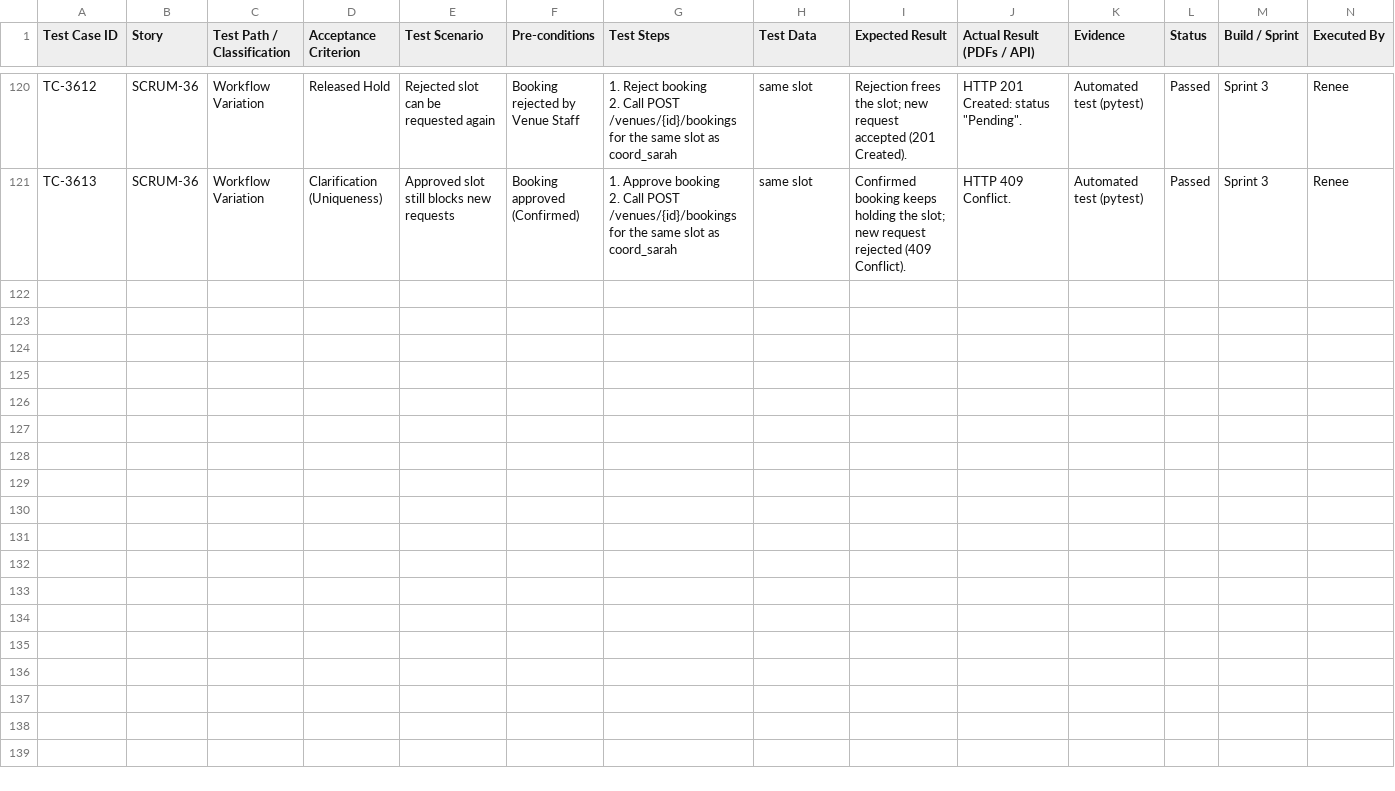
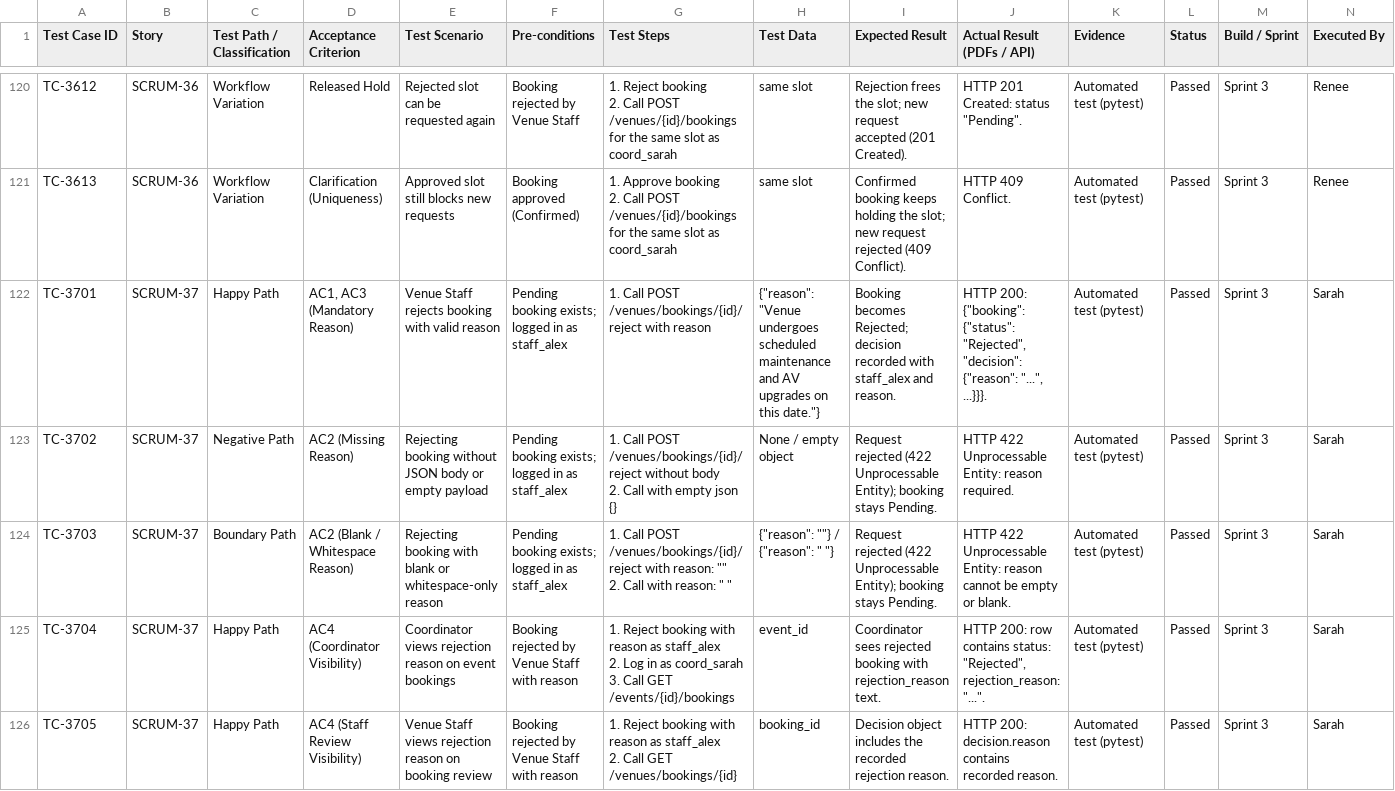
Before and after one commit to elnathanshee/spm, a CSV file: docs/TEST_CASES.csv, drawn as a sheet; only a part is shown, gaps mark what is left out; rows hold the shown columns only; ↵ is a line break in a cell; the diff covers the shown part only; the diff names each change by its address in the sheet, - before the commit and + after, or states it on an @@ line.

Commit message:
docs(SCRUM-37): update test case register with TC-3701 to TC-3709

```diff
--- a/docs/TEST_CASES.csv
+++ b/docs/TEST_CASES.csv
+row 122: TC-3701 | SCRUM-37 | Happy Path | AC1, AC3 (Mandatory Reason) | Venue Staff rejects booking with valid reason | Pending booking exists; logged in as staff_alex | 1. Call POST /venues/bookings/{id}/reject with reason | {"reason": "Venue undergoes scheduled maintenance and AV upgrades on this date."} | Booking becomes Rejected; decision recorded with staff_alex and reason. | HTTP 200: {"booking": {"status": "Rejected", "decision": {"reason": "...", ...}}}. | Automated test (pytest) | Passed | Sprint 3 | Sarah
+row 123: TC-3702 | SCRUM-37 | Negative Path | AC2 (Missing Reason) | Rejecting booking without JSON body or empty payload | Pending booking exists; logged in as staff_alex | 1. Call POST /venues/bookings/{id}/reject without body ↵ 2. Call with empty json {} | None / empty object | Request rejected (422 Unprocessable Entity); booking stays Pending. | HTTP 422 Unprocessable Entity: reason required. | Automated test (pytest) | Passed | Sprint 3 | Sarah
+row 124: TC-3703 | SCRUM-37 | Boundary Path | AC2 (Blank / Whitespace Reason) | Rejecting booking with blank or whitespace-only reason | Pending booking exists; logged in as staff_alex | 1. Call POST /venues/bookings/{id}/reject with reason: "" ↵ 2. Call with reason: " " | {"reason": ""} / {"reason": " "} | Request rejected (422 Unprocessable Entity); booking stays Pending. | HTTP 422 Unprocessable Entity: reason cannot be empty or blank. | Automated test (pytest) | Passed | Sprint 3 | Sarah
+row 125: TC-3704 | SCRUM-37 | Happy Path | AC4 (Coordinator Visibility) | Coordinator views rejection reason on event bookings | Booking rejected by Venue Staff with reason | 1. Reject booking with reason as staff_alex ↵ 2. Log in as coord_sarah ↵ 3. Call GET /events/{id}/bookings | event_id | Coordinator sees rejected booking with rejection_reason text. | HTTP 200: row contains status: "Rejected", rejection_reason: "...". | Automated test (pytest) | Passed | Sprint 3 | Sarah
+row 126: TC-3705 | SCRUM-37 | Happy Path | AC4 (Staff Review Visibility) | Venue Staff views rejection reason on booking review | Booking rejected by Venue Staff with reason | 1. Reject booking with reason as staff_alex ↵ 2. Call GET /venues/bookings/{id} | booking_id | Decision object includes the recorded rejection reason. | HTTP 200: decision.reason contains recorded reason. | Automated test (pytest) | Passed | Sprint 3 | Sarah
```
Also changed, not shown: 4 added rows elsewhere in this file, 1 other file.
